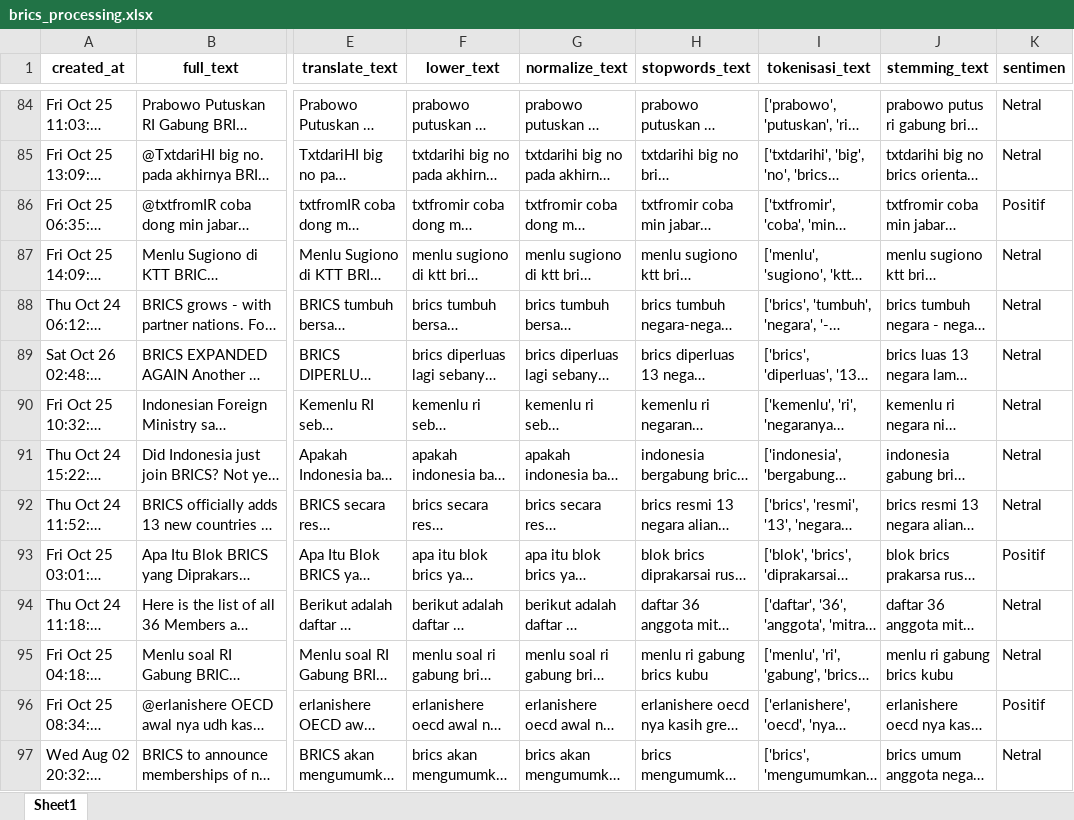
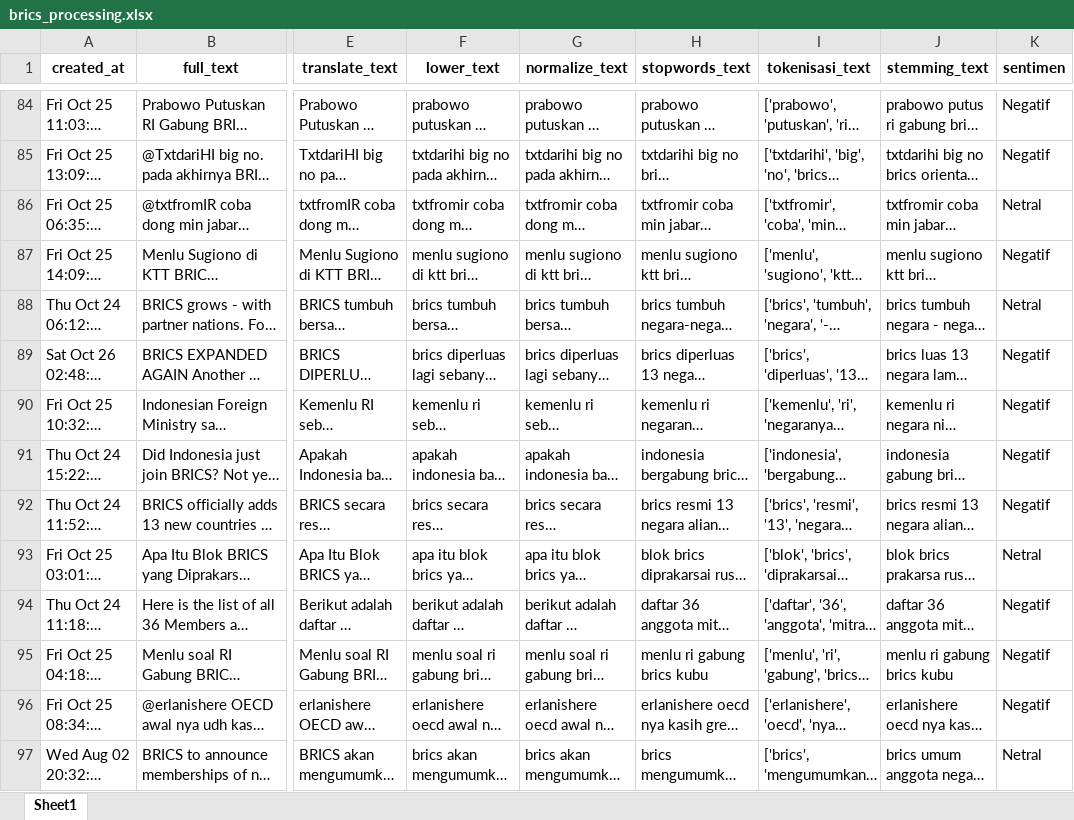
Before and after one commit to Azuredeer/sentiment_analysis_brics, an Excel workbook: dataset sentimen/brics_processing.xlsx, sheet Sheet1, drawn as a sheet; only a part is shown, gaps mark what is left out; long unchanged cells end in …; values as stored, in another font and other column widths than the file's, no borders; the diff covers the shown part only; the diff names each change by its address in the sheet, - before the commit and + after, or states it on an @@ line.

```diff
--- a/dataset sentimen/brics_processing.xlsx (sheet Sheet1)
+++ b/dataset sentimen/brics_processing.xlsx (sheet Sheet1)
-K84:K85 (sentimen): Netral
+K84:K85 (sentimen): Negatif
-K86 (sentimen): Positif
+K86 (sentimen): Netral
-K87 (sentimen): Netral
+K87 (sentimen): Negatif
-K89:K92 (sentimen): Netral
+K89:K92 (sentimen): Negatif
-K93 (sentimen): Positif
+K93 (sentimen): Netral
-K94:K95 (sentimen): Netral
+K94:K95 (sentimen): Negatif
-K96 (sentimen): Positif
+K96 (sentimen): Negatif
```
Also changed, not shown: 1826 edited cells elsewhere in this sheet, 4 other files.
